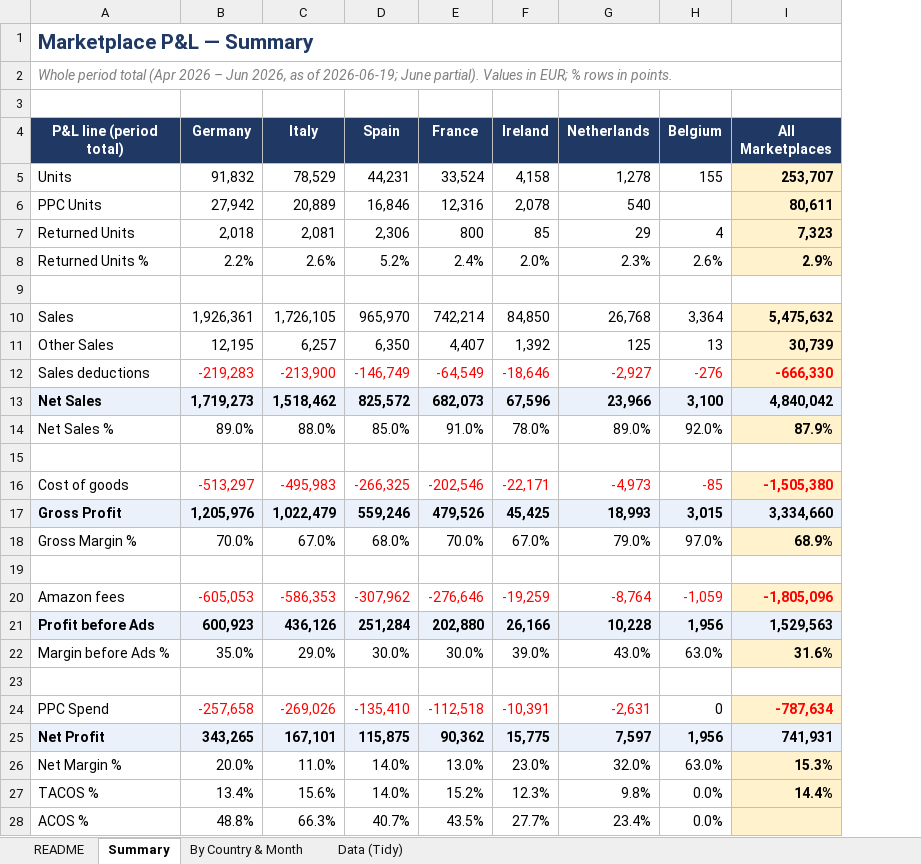
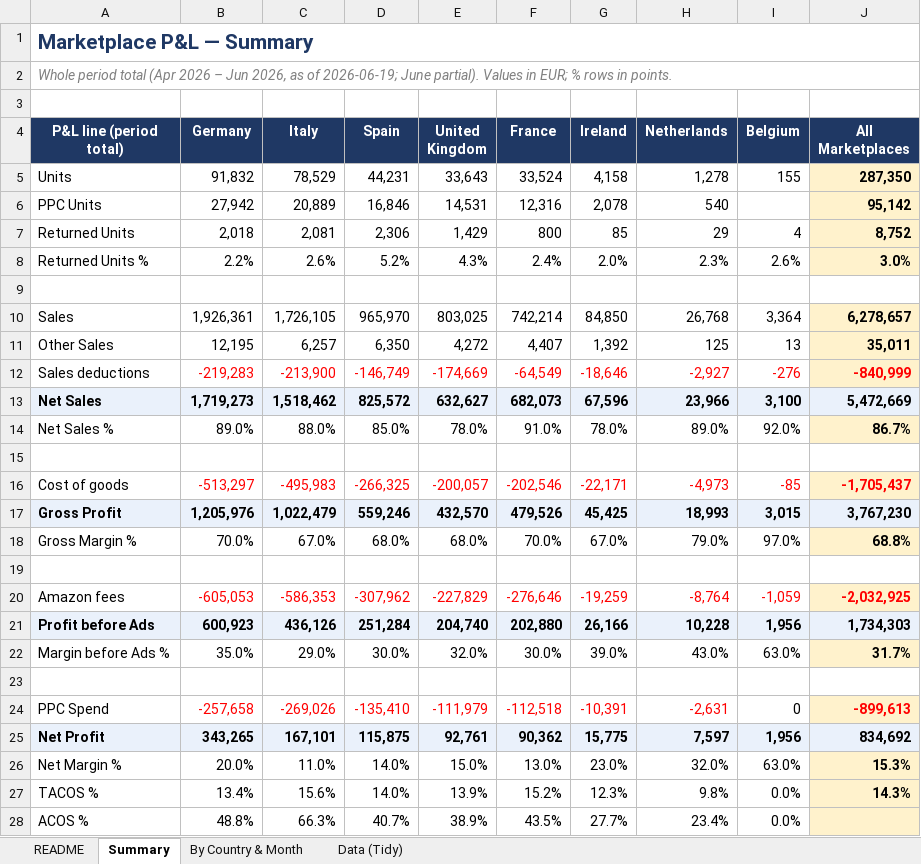
Before and after one commit to ennoenno98/Margin-Analytics, an Excel workbook: Marketplace_PL_by_Country_Month.xlsx, sheet Summary, drawn as a sheet; values as stored, in another font and other column widths than the file's, no borders; addresses are those after the commit; the diff names each change by its address in the sheet, - before the commit and + after, or states it on an @@ line.

```diff
--- a/Marketplace_PL_by_Country_Month.xlsx (sheet Summary)
+++ b/Marketplace_PL_by_Country_Month.xlsx (sheet Summary)
+column E (United Kingdom), rows 5-28: 33,643 | 14,531 | 1,429 | 4.3% |  | 803,025 | 4,272 | -174,669 | 632,627 | 78.0% |  | -200,057 | 432,570 | 68.0% |  | -227,829 | 204,740 | 32.0% |  | -111,979 | 92,761 | 15.0% | 13.9% | 38.9%
-J5 (All Marketplaces): 253,707
+J5 (All Marketplaces): 287,350
-J6 (All Marketplaces): 80,611
+J6 (All Marketplaces): 95,142
-J7 (All Marketplaces): 7,323
+J7 (All Marketplaces): 8,752
-J8 (All Marketplaces): 2.9%
+J8 (All Marketplaces): 3.0%
-J10 (All Marketplaces): 5,475,632
+J10 (All Marketplaces): 6,278,657
-J11 (All Marketplaces): 30,739
+J11 (All Marketplaces): 35,011
-J12 (All Marketplaces): -666,330
+J12 (All Marketplaces): -840,999
-J13 (All Marketplaces): 4,840,042
+J13 (All Marketplaces): 5,472,669
-J14 (All Marketplaces): 87.9%
+J14 (All Marketplaces): 86.7%
-J16 (All Marketplaces): -1,505,380
+J16 (All Marketplaces): -1,705,437
-J17 (All Marketplaces): 3,334,660
+J17 (All Marketplaces): 3,767,230
-J18 (All Marketplaces): 68.9%
+J18 (All Marketplaces): 68.8%
-J20 (All Marketplaces): -1,805,096
+J20 (All Marketplaces): -2,032,925
-J21 (All Marketplaces): 1,529,563
+J21 (All Marketplaces): 1,734,303
-J22 (All Marketplaces): 31.6%
+J22 (All Marketplaces): 31.7%
-J24 (All Marketplaces): -787,634
+J24 (All Marketplaces): -899,613
-J25 (All Marketplaces): 741,931
+J25 (All Marketplaces): 834,692
-J27 (All Marketplaces): 14.4%
+J27 (All Marketplaces): 14.3%
```
Also changed, not shown: sheet Data (Tidy), sheet By Country & Month, sheet README, 2 other files.
